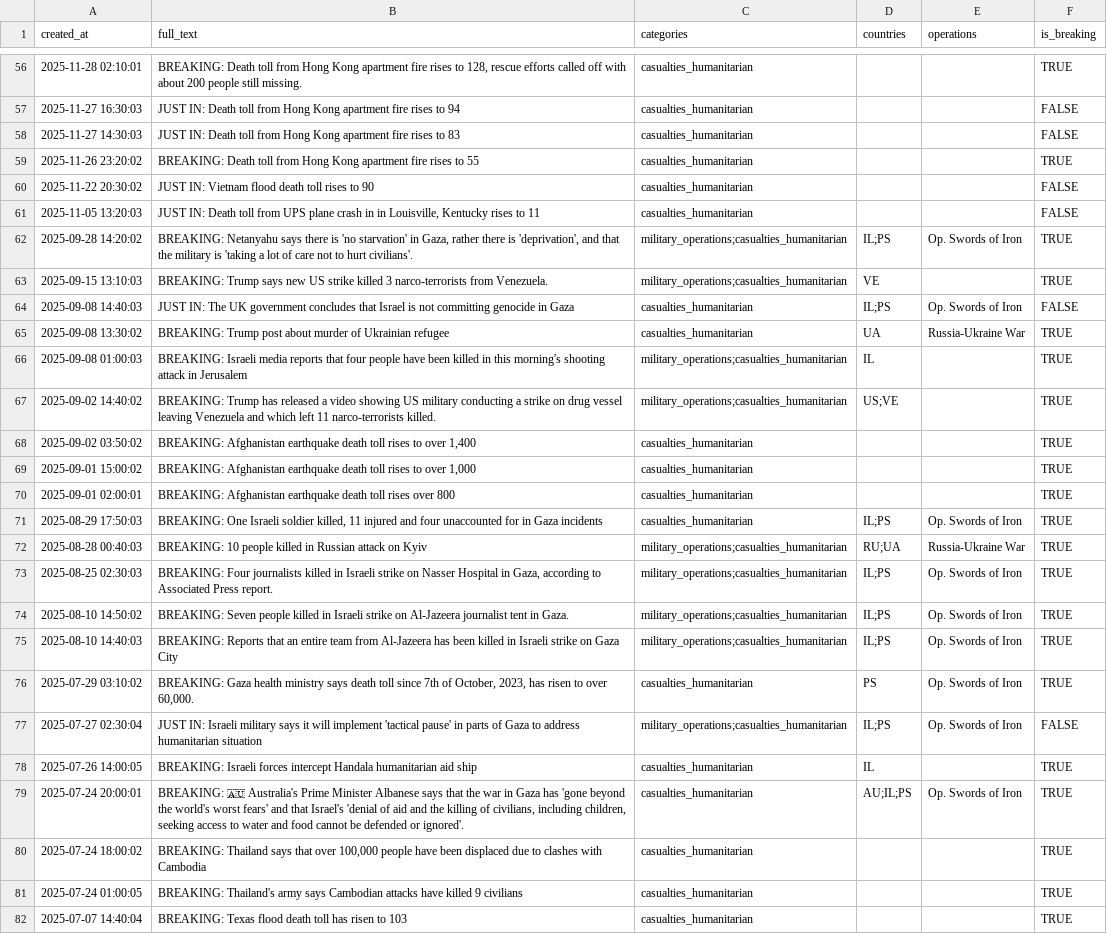
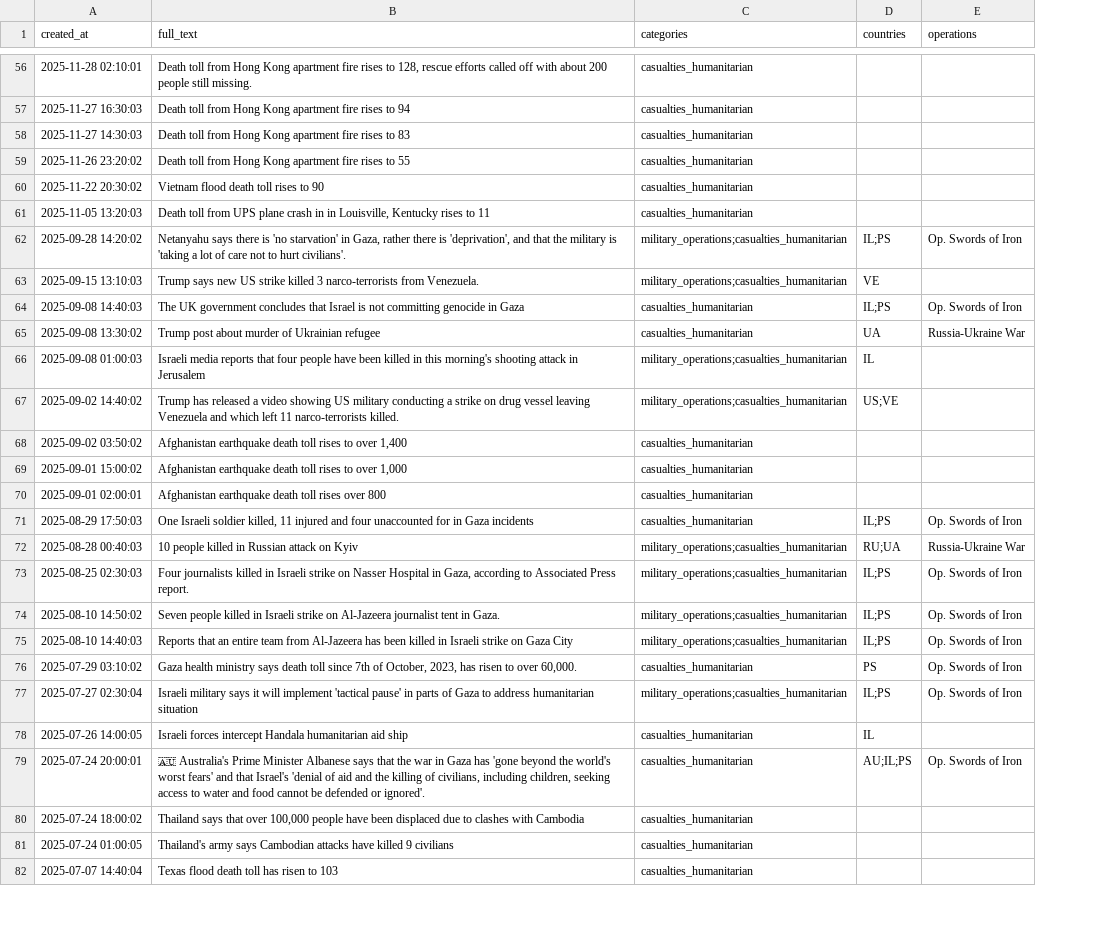
Before and after one commit to chiragr5241/Geopolitics, a CSV file: data/tweets_casualties_humanitarian.csv, drawn as a sheet; only a part is shown, gaps mark what is left out; the diff covers the shown part only; the diff names each change by its address in the sheet, - before the commit and + after, or states it on an @@ line.

```diff
--- a/data/tweets_casualties_humanitarian.csv
+++ b/data/tweets_casualties_humanitarian.csv
-column F (is_breaking), rows 56-82: TRUE | FALSE | FALSE | TRUE | FALSE | FALSE | TRUE | TRUE | FALSE | TRUE | TRUE | TRUE | TRUE | TRUE | TRUE | TRUE | TRUE | TRUE | TRUE | TRUE | TRUE | FALSE | TRUE | TRUE | TRUE | TRUE | TRUE
-B56 (full_text): BREAKING: Death toll…
+B56 (full_text): Death toll…
-B57 (full_text): JUST IN: Death toll…
+B57 (full_text): Death toll…
-B58 (full_text): JUST IN: Death toll…
+B58 (full_text): Death toll…
-B59 (full_text): BREAKING: Death toll…
+B59 (full_text): Death toll…
-B60 (full_text): JUST IN: Vietnam flood death toll rises to 90
+B60 (full_text): Vietnam flood death toll rises to 90
-B61 (full_text): JUST IN: Death toll…
+B61 (full_text): Death toll…
-B62 (full_text): BREAKING: Netanyahu says…
+B62 (full_text): Netanyahu says…
-B63 (full_text): BREAKING: Trump says…
+B63 (full_text): Trump says…
-B64 (full_text): JUST IN: The UK…
+B64 (full_text): The UK…
-B65 (full_text): BREAKING: Trump post…
+B65 (full_text): Trump post…
-B66 (full_text): BREAKING: Israeli media…
+B66 (full_text): Israeli media…
-B67 (full_text): BREAKING: Trump has…
+B67 (full_text): Trump has…
-B68 (full_text): BREAKING: Afghanistan earthquake…
+B68 (full_text): Afghanistan earthquake…
-B69 (full_text): BREAKING: Afghanistan earthquake…
+B69 (full_text): Afghanistan earthquake…
-B70 (full_text): BREAKING: Afghanistan earthquake…
+B70 (full_text): Afghanistan earthquake…
-B71 (full_text): BREAKING: One Israeli…
+B71 (full_text): One Israeli…
-B72 (full_text): BREAKING: 10 people…
+B72 (full_text): 10 people…
-B73 (full_text): BREAKING: Four journalists…
+B73 (full_text): Four journalists…
-B74 (full_text): BREAKING: Seven people…
+B74 (full_text): Seven people…
-B75 (full_text): BREAKING: Reports that…
+B75 (full_text): Reports that…
-B76 (full_text): BREAKING: Gaza health…
+B76 (full_text): Gaza health…
-B77 (full_text): JUST IN: Israeli military…
+B77 (full_text): Israeli military…
-B78 (full_text): BREAKING: Israeli forces…
+B78 (full_text): Israeli forces…
-B79 (full_text): BREAKING: 🇦🇺 Australia's…
+B79 (full_text): 🇦🇺 Australia's…
-B80 (full_text): BREAKING: Thailand says…
+B80 (full_text): Thailand says…
-B81 (full_text): BREAKING: Thailand's army…
+B81 (full_text): Thailand's army…
-B82 (full_text): BREAKING: Texas flood death toll has risen to 103
+B82 (full_text): Texas flood death toll has risen to 103
```
Also changed, not shown: 118 edited cells elsewhere in this file, data/operations.csv, data/tweets_diplomacy_negotiations.csv, 19 other files.
